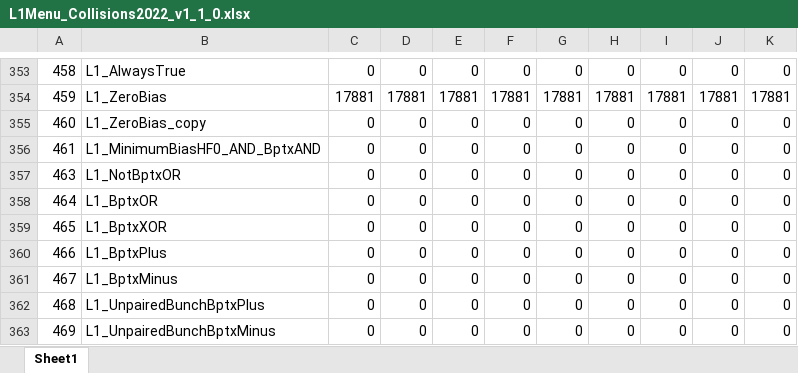
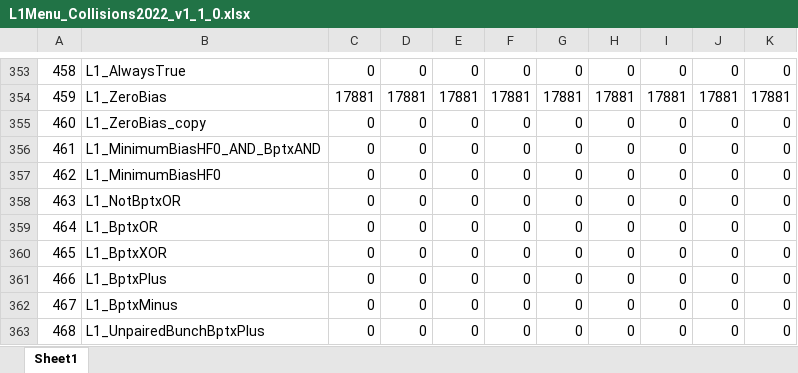
Before and after one commit to priyasajid/L1MenuRun3, an Excel workbook: development/L1Menu_Collisions2022_v1_1_0/PrescaleTable/L1Menu_Collisions2022_v1_1_0.xlsx, sheet Sheet1, drawn as a sheet; only a part is shown, gaps mark what is left out; the shorter side is filled out with more unchanged rows; values as stored, in another font and other column widths than the file's, no borders; the diff names each change by its address in the sheet, - before the commit and + after, or states it on an @@ line.

```diff
--- a/development/L1Menu_Collisions2022_v1_1_0/PrescaleTable/L1Menu_Collisions2022_v1_1_0.xlsx (sheet Sheet1)
+++ b/development/L1Menu_Collisions2022_v1_1_0/PrescaleTable/L1Menu_Collisions2022_v1_1_0.xlsx (sheet Sheet1)
+row 357: 462 | L1_MinimumBiasHF0 | 0 | 0 | 0 | 0 | 0 | 0 | 0 | 0 | 0
```
Also changed, not shown: 4 other files.
